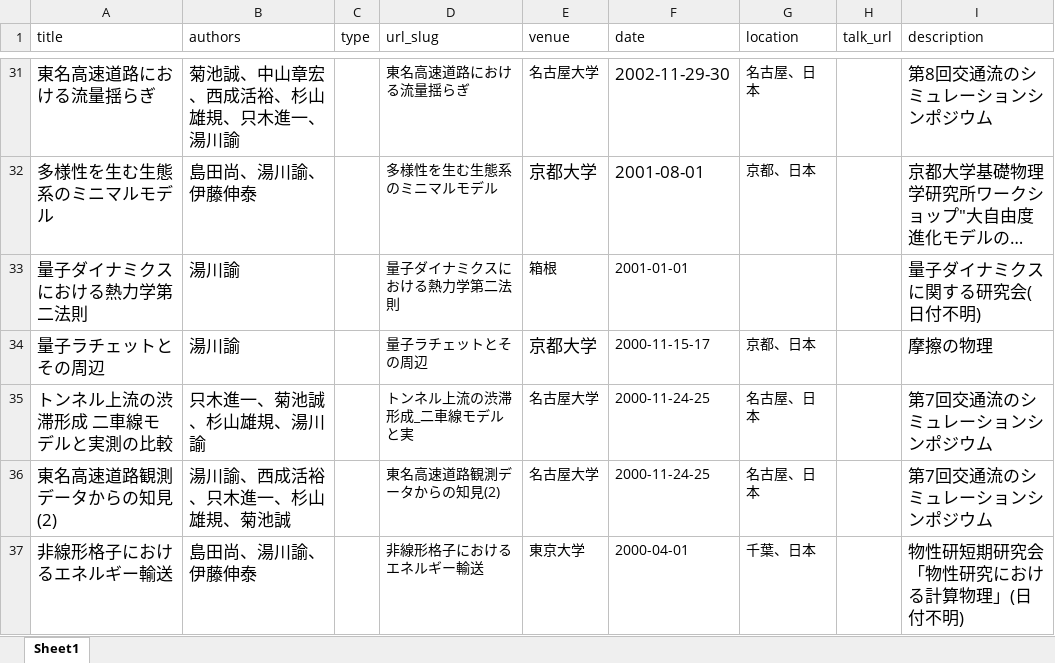
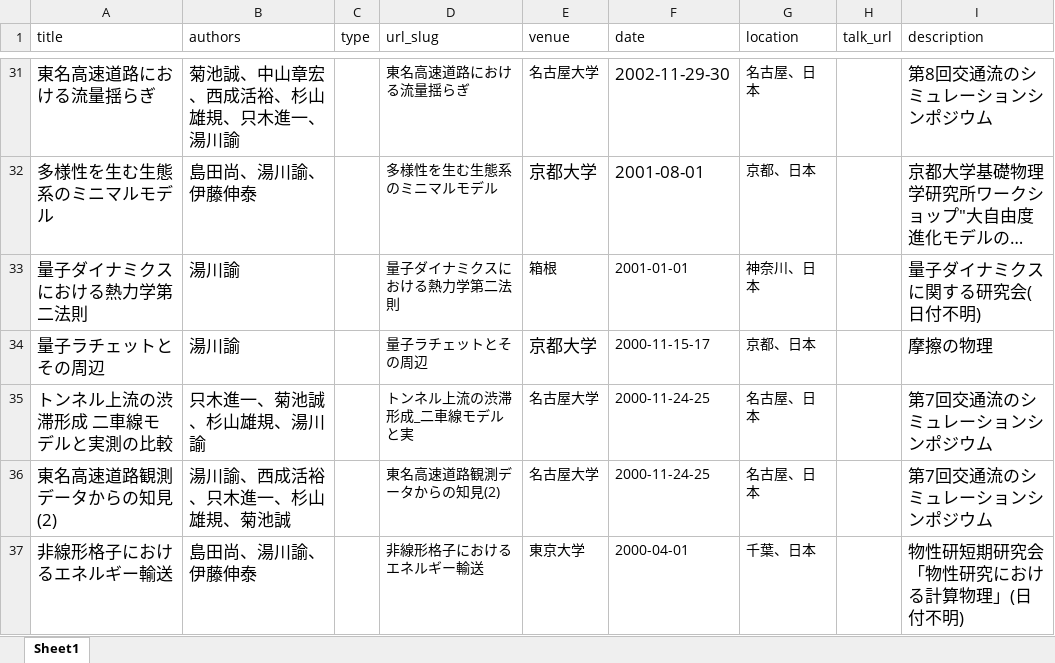
Before and after one commit to stsykw/stsykw.github.io, an Excel workbook: markdown_generator/talks.xlsx, sheet Sheet1, drawn as a sheet; only a part is shown, gaps mark what is left out; long unchanged cells end in …; values as stored, in another font and other column widths than the file's, no borders; the diff names each change by its address in the sheet, - before the commit and + after, or states it on an @@ line.

Commit message:
update talk entries

```diff
--- a/markdown_generator/talks.xlsx (sheet Sheet1)
+++ b/markdown_generator/talks.xlsx (sheet Sheet1)
-G33 (location): (empty)
+G33 (location): 神奈川、日本
```
Also changed, not shown: 6 other files.
